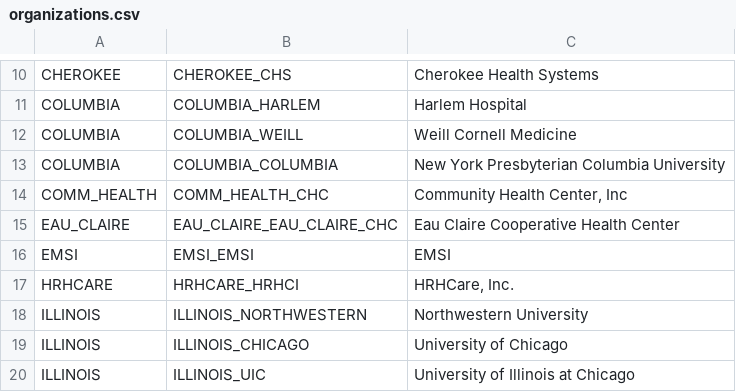
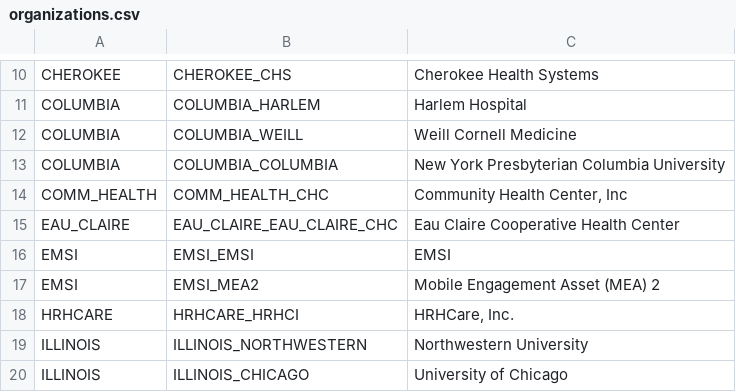
Before and after one commit to all-of-us/raw-data-repository, a CSV file: rest-api/data/organizations.csv, drawn as a sheet; only a part is shown, gaps mark what is left out; the shorter side is filled out with more unchanged rows.

```diff
--- a/rest-api/data/organizations.csv
+++ b/rest-api/data/organizations.csv
@@ -16,2 +16,3 @@ EAU_CLAIRE,EAU_CLAIRE_EAU_CLAIRE_CHC,Eau Claire Cooperative Health Center
 EMSI,EMSI_EMSI,EMSI
+EMSI,EMSI_MEA2,Mobile Engagement Asset (MEA) 2
 HRHCARE,HRHCARE_HRHCI,"HRHCare, Inc."
```
Also changed, not shown: rest-api/data/sites.csv.
